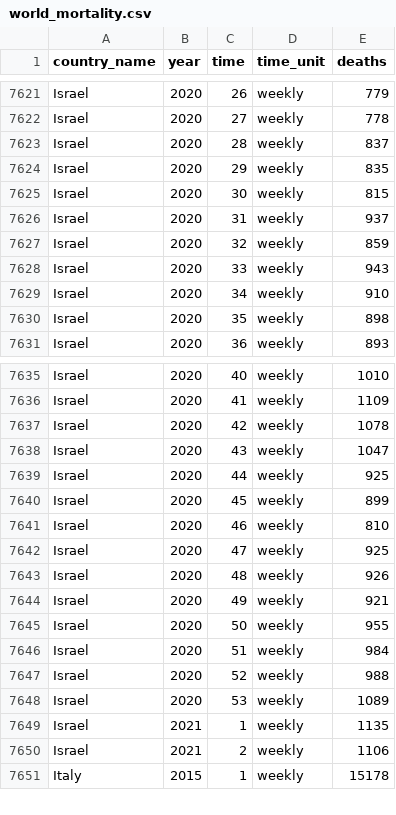
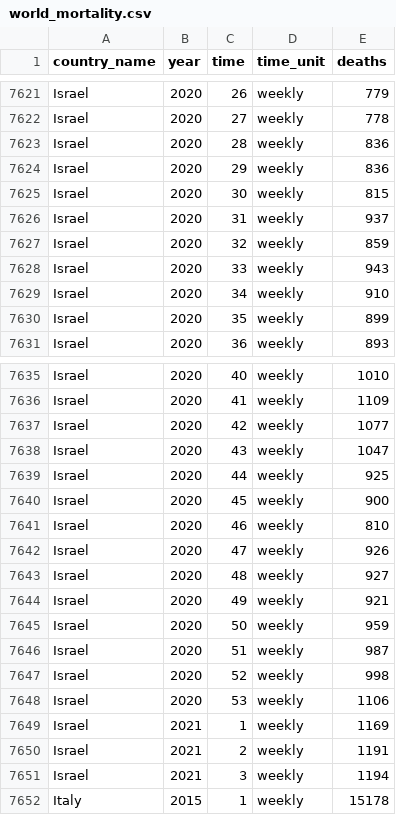
Before and after one commit to akarlinsky/world_mortality, a CSV file: world_mortality.csv, drawn as a sheet; only a part is shown, gaps mark what is left out.

Commit message:
2021-02-11 Update
- New data: Israel
- Revisions: Israel

```diff
--- a/world_mortality.csv
+++ b/world_mortality.csv
@@ -7622,4 +7622,4 @@ Israel,2020,26,weekly,779
 Israel,2020,27,weekly,778
-Israel,2020,28,weekly,837
-Israel,2020,29,weekly,835
+Israel,2020,28,weekly,836
+Israel,2020,29,weekly,836
 Israel,2020,30,weekly,815
@@ -7629,3 +7629,3 @@ Israel,2020,33,weekly,943
 Israel,2020,34,weekly,910
-Israel,2020,35,weekly,898
+Israel,2020,35,weekly,899
 Israel,2020,36,weekly,893
@@ -7636,16 +7636,17 @@ Israel,2020,40,weekly,1010
 Israel,2020,41,weekly,1109
-Israel,2020,42,weekly,1078
+Israel,2020,42,weekly,1077
 Israel,2020,43,weekly,1047
 Israel,2020,44,weekly,925
-Israel,2020,45,weekly,899
+Israel,2020,45,weekly,900
 Israel,2020,46,weekly,810
-Israel,2020,47,weekly,925
-Israel,2020,48,weekly,926
+Israel,2020,47,weekly,926
+Israel,2020,48,weekly,927
 Israel,2020,49,weekly,921
-Israel,2020,50,weekly,955
-Israel,2020,51,weekly,984
-Israel,2020,52,weekly,988
-Israel,2020,53,weekly,1089
-Israel,2021,1,weekly,1135
-Israel,2021,2,weekly,1106
+Israel,2020,50,weekly,959
+Israel,2020,51,weekly,987
+Israel,2020,52,weekly,998
+Israel,2020,53,weekly,1106
+Israel,2021,1,weekly,1169
+Israel,2021,2,weekly,1191
+Israel,2021,3,weekly,1194
 Italy,2015,1,weekly,15178
```
Also changed, not shown: 2 other files.
